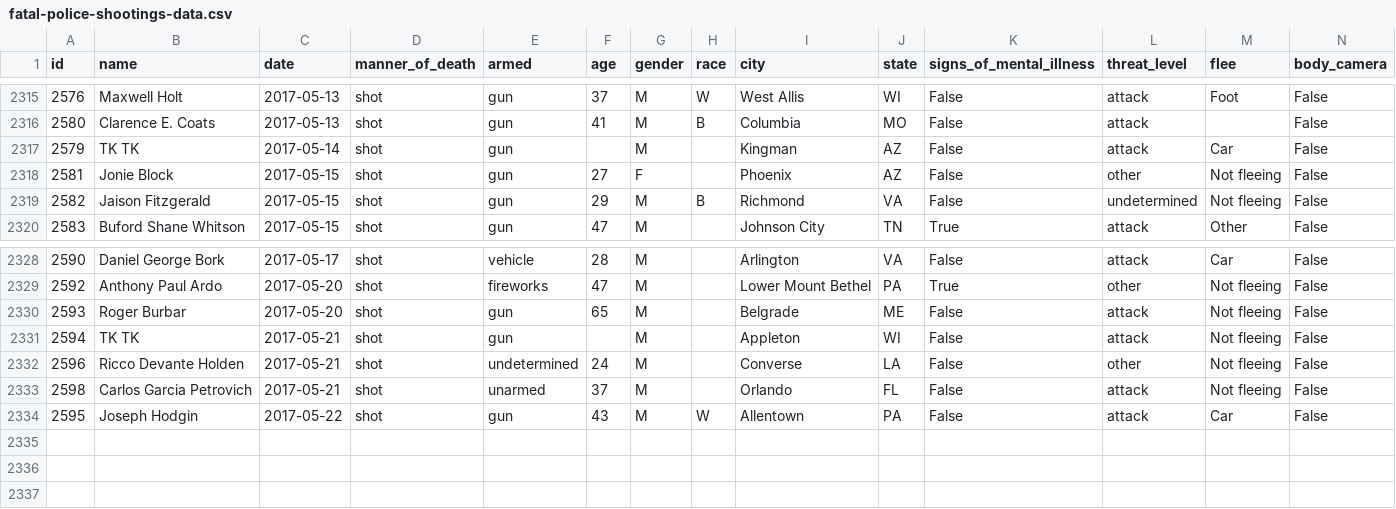
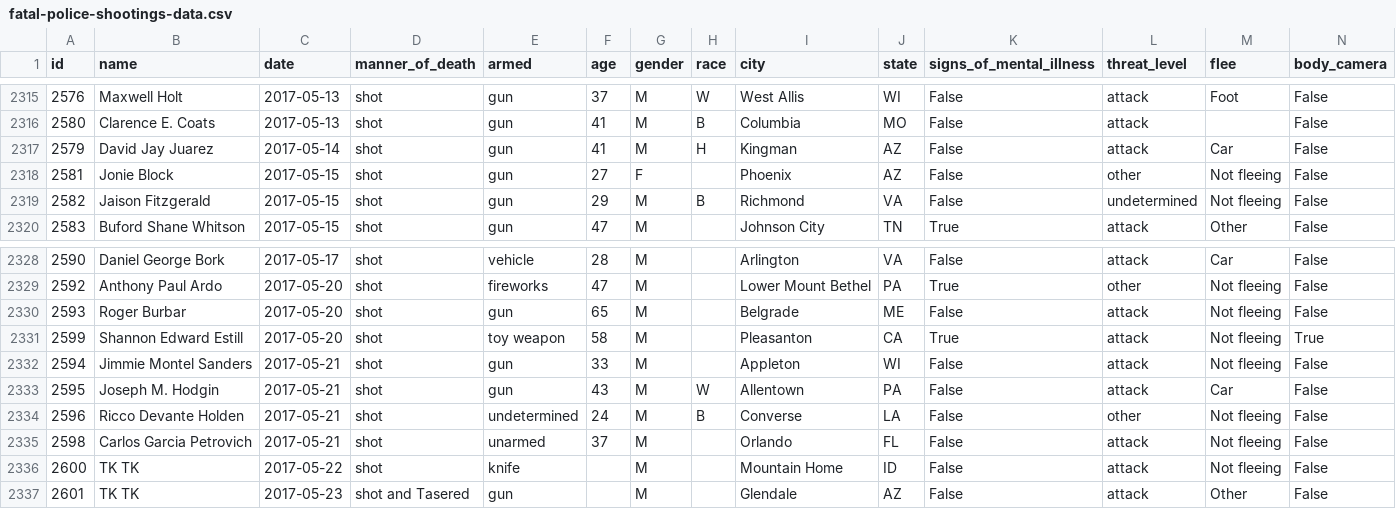
Before and after one commit to joshbegley/wapo-police-shootings, a CSV file: fatal-police-shootings-data.csv, drawn as a sheet; only a part is shown, gaps mark what is left out.

Commit message:
automatic updates

```diff
--- a/fatal-police-shootings-data.csv
+++ b/fatal-police-shootings-data.csv
@@ -2316,3 +2316,3 @@ id,name,date,manner_of_death,armed,age,gender,race,city,state,signs_of_mental_il
 2580,Clarence E. Coats,2017-05-13,shot,gun,41,M,B,Columbia,MO,False,attack,,False
-2579,TK TK,2017-05-14,shot,gun,,M,,Kingman,AZ,False,attack,Car,False
+2579,David Jay Juarez,2017-05-14,shot,gun,41,M,H,Kingman,AZ,False,attack,Car,False
 2581,Jonie Block,2017-05-15,shot,gun,27,F,,Phoenix,AZ,False,other,Not fleeing,False
@@ -2330,5 +2330,8 @@ id,name,date,manner_of_death,armed,age,gender,race,city,state,signs_of_mental_il
 2593,Roger Burbar,2017-05-20,shot,gun,65,M,,Belgrade,ME,False,attack,Not fleeing,False
-2594,TK TK,2017-05-21,shot,gun,,M,,Appleton,WI,False,attack,Not fleeing,False
-2596,Ricco Devante Holden,2017-05-21,shot,undetermined,24,M,,Converse,LA,False,other,Not fleeing,False
+2599,Shannon Edward Estill,2017-05-20,shot,toy weapon,58,M,,Pleasanton,CA,True,attack,Not fleeing,True
+2594,Jimmie Montel Sanders,2017-05-21,shot,gun,33,M,,Appleton,WI,False,attack,Not fleeing,False
+2595,Joseph M. Hodgin,2017-05-21,shot,gun,43,M,W,Allentown,PA,False,attack,Car,False
+2596,Ricco Devante Holden,2017-05-21,shot,undetermined,24,M,B,Converse,LA,False,other,Not fleeing,False
 2598,Carlos Garcia Petrovich,2017-05-21,shot,unarmed,37,M,,Orlando,FL,False,attack,Not fleeing,False
-2595,Joseph Hodgin,2017-05-22,shot,gun,43,M,W,Allentown,PA,False,attack,Car,False
+2600,TK TK,2017-05-22,shot,knife,,M,,Mountain Home,ID,False,attack,Not fleeing,False
+2601,TK TK,2017-05-23,shot and Tasered,gun,,M,,Glendale,AZ,False,attack,Other,False
```
